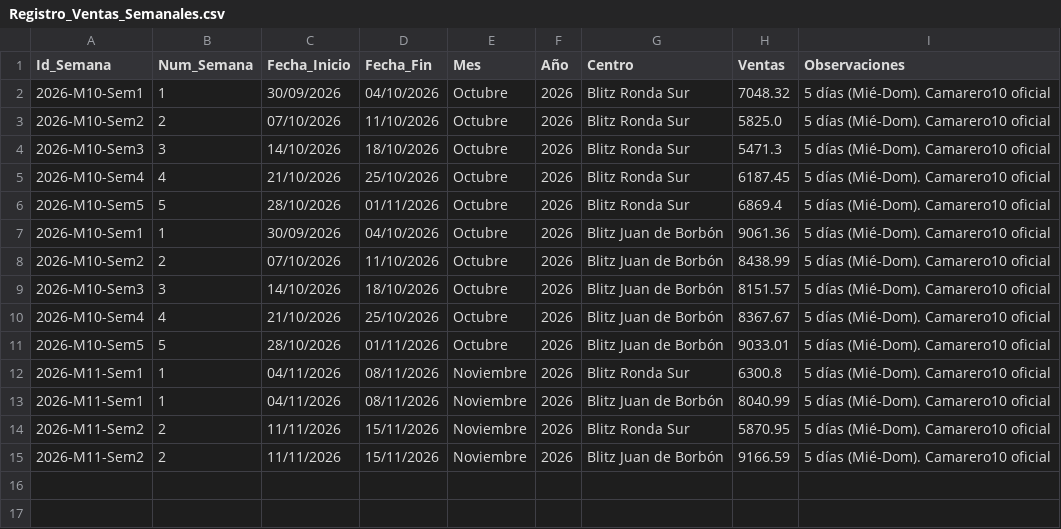
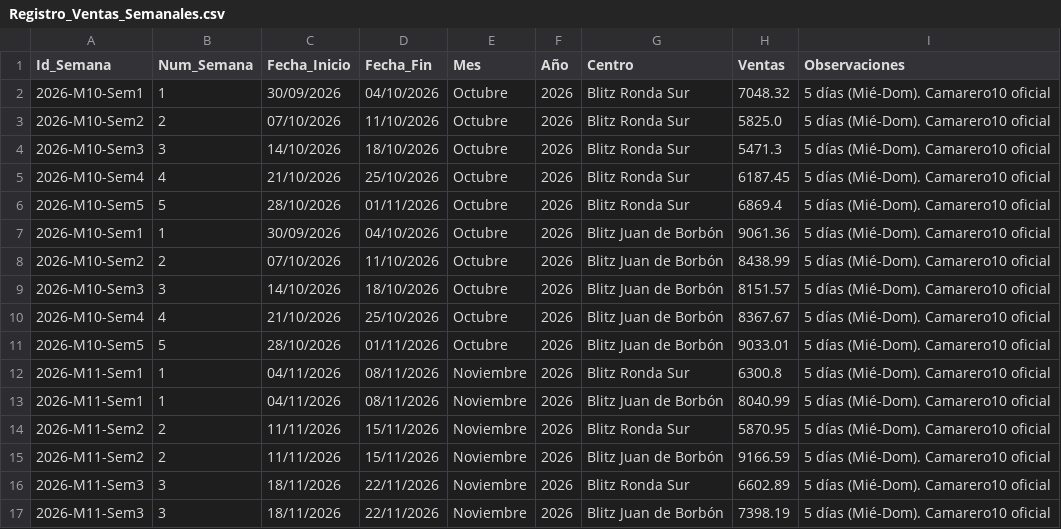
Before and after one commit to salvaandreo-lab/blitz-stock, a CSV file: Registro_Ventas_Semanales.csv, drawn as a sheet; the diff names each change by its address in the sheet, - before the commit and + after, or states it on an @@ line.

Commit message:
Actualización de Registro_Ventas_Semanales.csv

```diff
--- a/Registro_Ventas_Semanales.csv
+++ b/Registro_Ventas_Semanales.csv
+row 16: 2026-M11-Sem3 | 3 | 18/11/2026 | 22/11/2026 | Noviembre | 2026 | Blitz Ronda Sur | 6602.89 | 5 días (Mié-Dom). Camarero10 oficial
+row 17: 2026-M11-Sem3 | 3 | 18/11/2026 | 22/11/2026 | Noviembre | 2026 | Blitz Juan de Borbón | 7398.19 | 5 días (Mié-Dom). Camarero10 oficial
```
